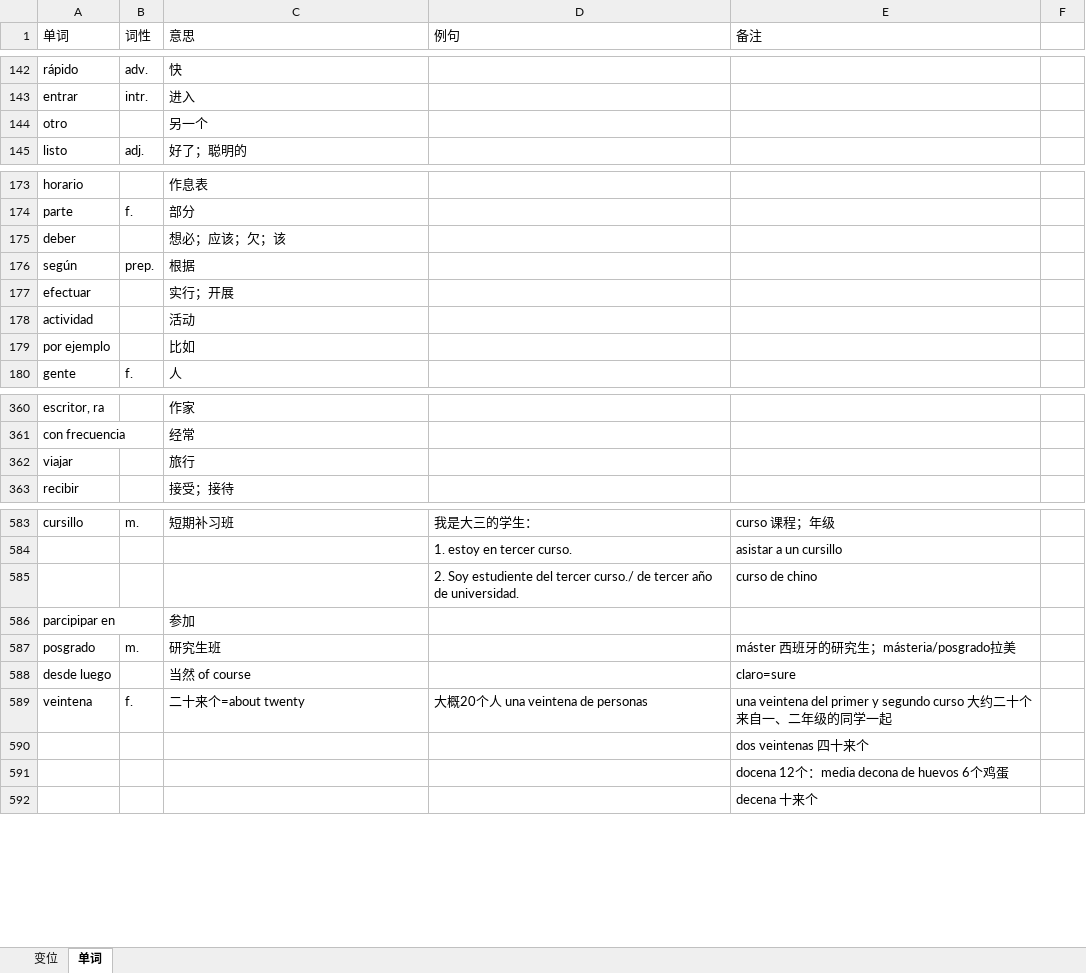
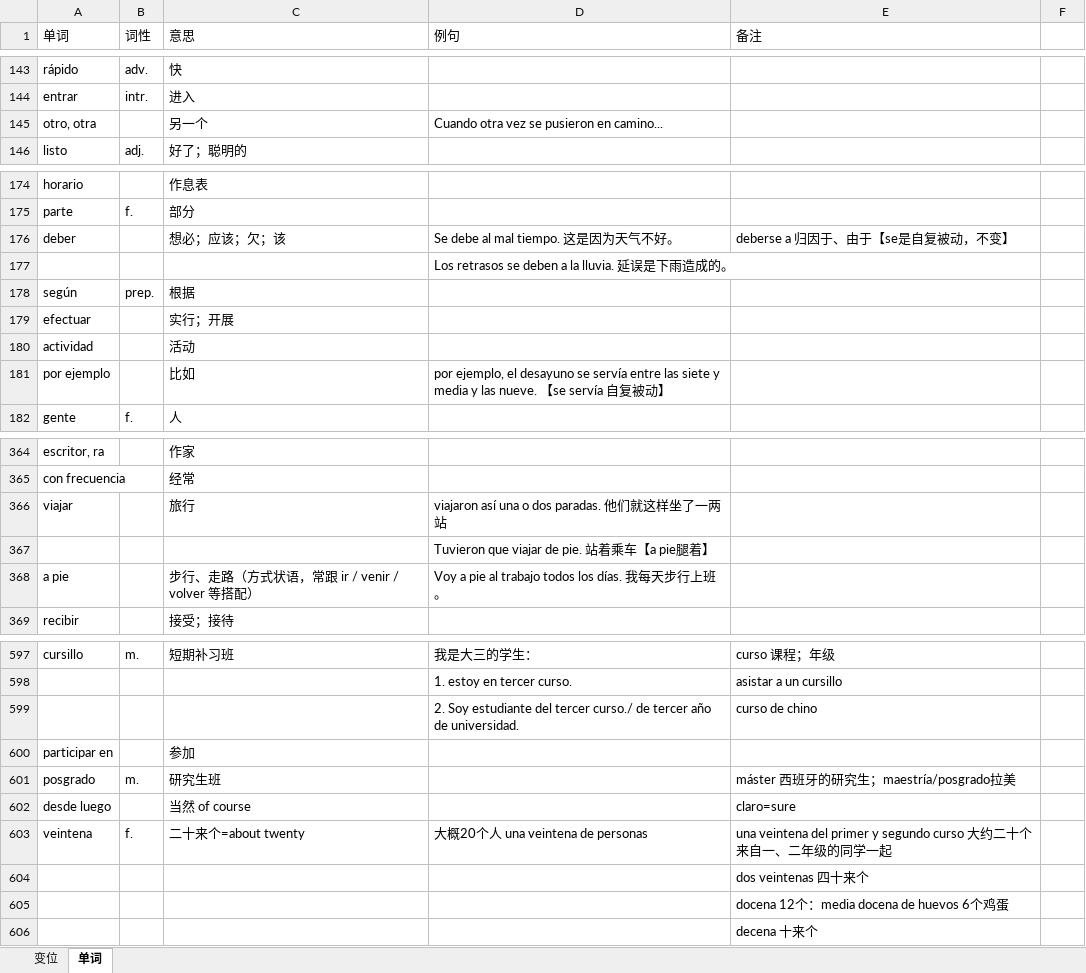
Before and after one commit to Freral/Spanish, an Excel workbook: spanish.xlsx, sheet 单词, drawn as a sheet; only a part is shown, gaps mark what is left out; values as stored, in another font and other column widths than the file's, no borders; removed rows and columns are numbered as before the commit, all else as after; the diff covers the shown part only; the diff names each change by its address in the sheet, - before the commit and + after, or states it on an @@ line.

```diff
--- a/spanish.xlsx (sheet 单词)
+++ b/spanish.xlsx (sheet 单词)
-row 144: otro |  | 另一个
+row 145: otro, otra |  | 另一个 | Cuando otra vez se pusieron en camino...
-D176 (例句): (empty)
+D176 (例句): Se debe al mal tiempo. 这是因为天气不好。
-E176 (备注): (empty)
+E176 (备注): deberse a 归因于、由于【se是自复被动，不变】
+row 177:  |  |  | Los retrasos se deben a la lluvia. 延误是下雨造成的。
-D181 (例句): (empty)
+D181 (例句): por ejemplo, el desayuno se servía entre las siete y media y las nueve. 【se servía 自复被动】
-D366 (例句): (empty)
+D366 (例句): viajaron así una o dos paradas. 他们就这样坐了一两站
+row 367:  |  |  | Tuvieron que viajar de pie. 站着乘车【a pie腿着】
+row 368: a pie |  | 步行、走路（方式状语，常跟 ir / venir / volver 等搭配） | Voy a pie al trabajo todos los días. 我每天步行上班。
-D599 (例句): 2. Soy estudiente del tercer…
+D599 (例句): 2. Soy estudiante del tercer…
-A600 (单词): parcipipar en
+A600 (单词): participar en
-E601 (备注): máster 西班牙的研究生；másteria/posgrado拉美
+E601 (备注): máster 西班牙的研究生；maestría/posgrado拉美
-E605 (备注): docena 12个：media decona de huevos 6个鸡蛋
+E605 (备注): docena 12个：media docena de huevos 6个鸡蛋
```
Also changed, not shown: 410 added rows, 4 removed rows and 27 edited cells elsewhere in this sheet, sheet 变位.
